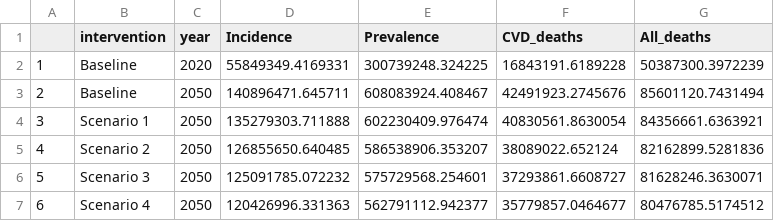
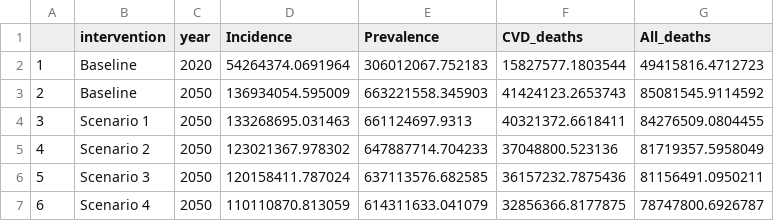
Before and after one commit to Disease-Control-Priorities/FDC, a CSV file: outputs/Table2_aspirin_0723.csv, drawn as a sheet.

```diff
--- a/outputs/Table2_aspirin_0723.csv
+++ b/outputs/Table2_aspirin_0723.csv
@@ -1,7 +1,7 @@
 "","intervention","year","Incidence","Prevalence","CVD_deaths","All_deaths"
-"1","Baseline",2020,55849349.4169331,300739248.324225,16843191.6189228,50387300.3972239
-"2","Baseline",2050,140896471.645711,608083924.408467,42491923.2745676,85601120.7431494
-"3","Scenario 1",2050,135279303.711888,602230409.976474,40830561.8630054,84356661.6363921
-"4","Scenario 2",2050,126855650.640485,586538906.353207,38089022.652124,82162899.5281836
-"5","Scenario 3",2050,125091785.072232,575729568.254601,37293861.6608727,81628246.3630071
-"6","Scenario 4",2050,120426996.331363,562791112.942377,35779857.0464677,80476785.5174512
+"1","Baseline",2020,54264374.0691964,306012067.752183,15827577.1803544,49415816.4712723
+"2","Baseline",2050,136934054.595009,663221558.345903,41424123.2653743,85081545.9114592
+"3","Scenario 1",2050,133268695.031463,661124697.9313,40321372.6618411,84276509.0804455
+"4","Scenario 2",2050,123021367.978302,647887714.704233,37048800.523136,81719357.5958049
+"5","Scenario 3",2050,120158411.787024,637113576.682585,36157232.7875436,81156491.0950211
+"6","Scenario 4",2050,110110870.813059,614311633.041079,32856366.8177875,78747800.6926787
```
Also changed, not shown: outputs/Table2_b_aspirin_0723.csv, outputs/plot_data/Fig1_data.csv, 43 other files.
